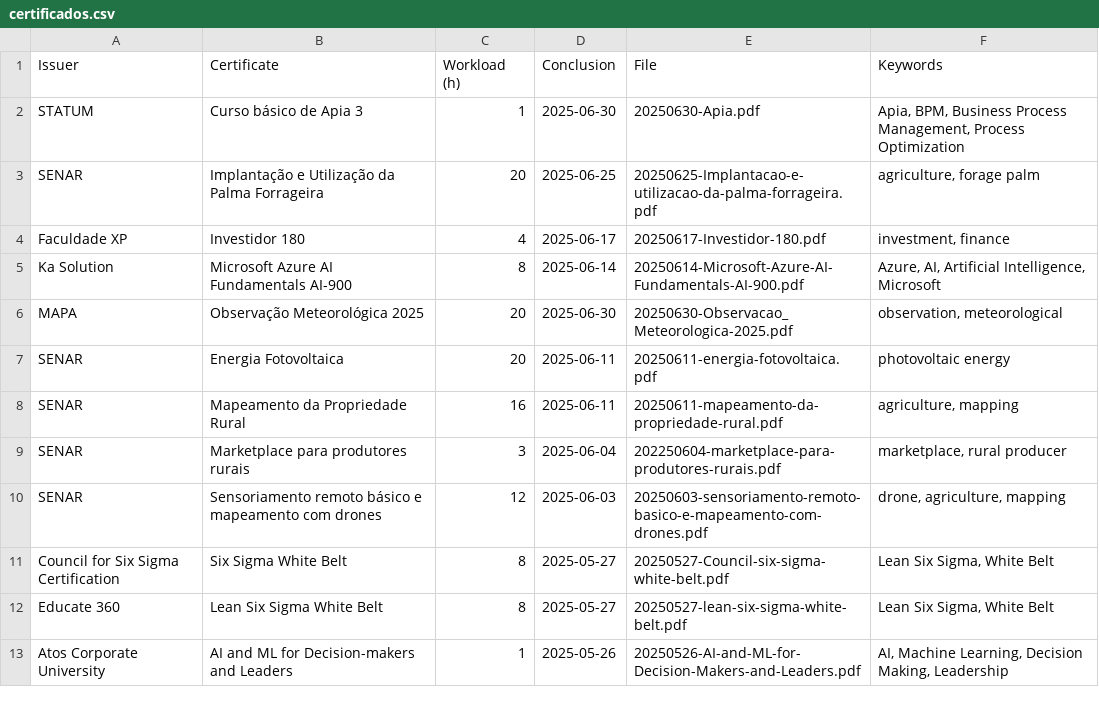
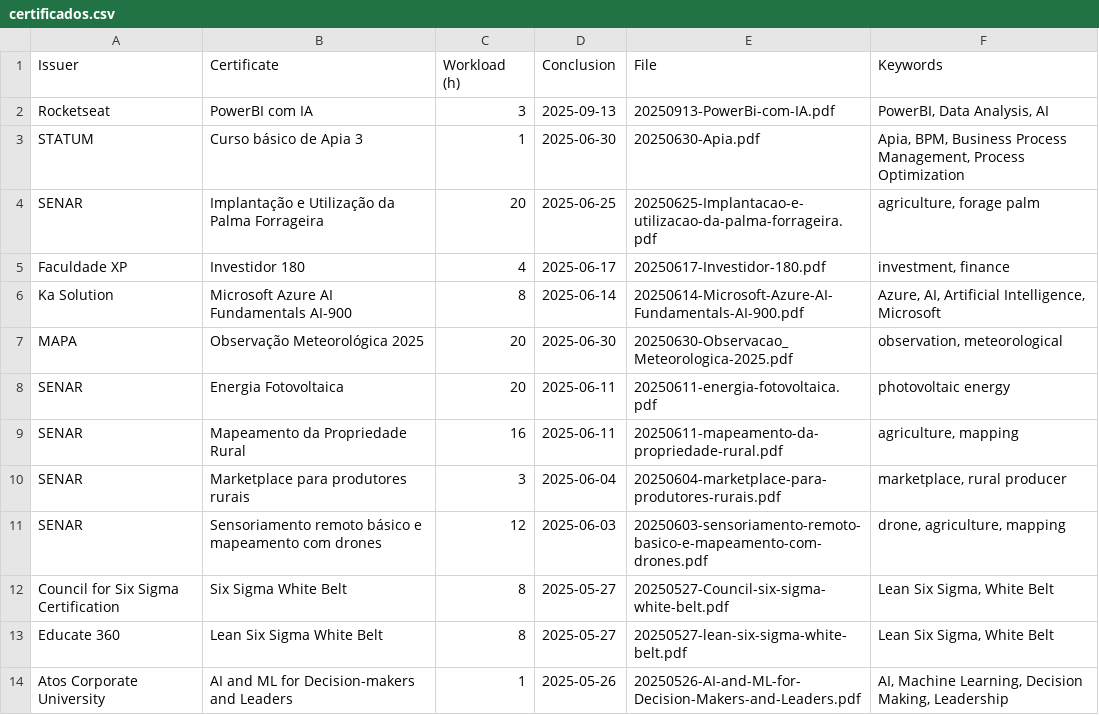
Before and after one commit to georgemaia/certificados-repo, a CSV file: files/certificados.csv, drawn as a sheet; only a part is shown.

Commit message:
PowerBI com IA

```diff
--- a/files/certificados.csv
+++ b/files/certificados.csv
@@ -1,2 +1,3 @@
 Issuer,Certificate,Workload (h),Conclusion,File,Keywords
+Rocketseat,"PowerBI com IA",3,2025-09-13,20250913-PowerBi-com-IA.pdf,"PowerBI, Data Analysis, AI"
 STATUM,"Curso básico de Apia 3",1,2025-06-30,20250630-Apia.pdf,"Apia, BPM, Business Process Management, Process Optimization"
@@ -8,3 +9,3 @@ SENAR,"Energia Fotovoltaica",20,2025-06-11,20250611-energia-fotovoltaica.pdf,"ph
 SENAR,"Mapeamento da Propriedade Rural",16,2025-06-11,20250611-mapeamento-da-propriedade-rural.pdf,"agriculture, mapping"
-SENAR,"Marketplace para produtores rurais",3,2025-06-04,202250604-marketplace-para-produtores-rurais.pdf,"marketplace, rural producer"
+SENAR,"Marketplace para produtores rurais",3,2025-06-04,20250604-marketplace-para-produtores-rurais.pdf,"marketplace, rural producer"
 SENAR,"Sensoriamento remoto básico e mapeamento com drones",12,2025-06-03,20250603-sensoriamento-remoto-basico-e-mapeamento-com-drones.pdf,"drone, agriculture, mapping"
```
Also changed, not shown: 2 other files.
